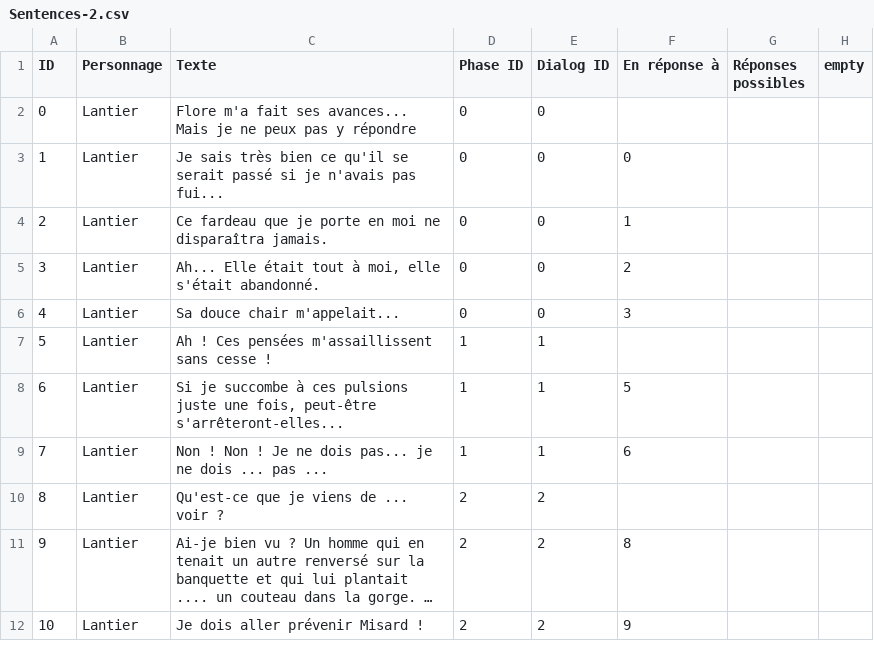
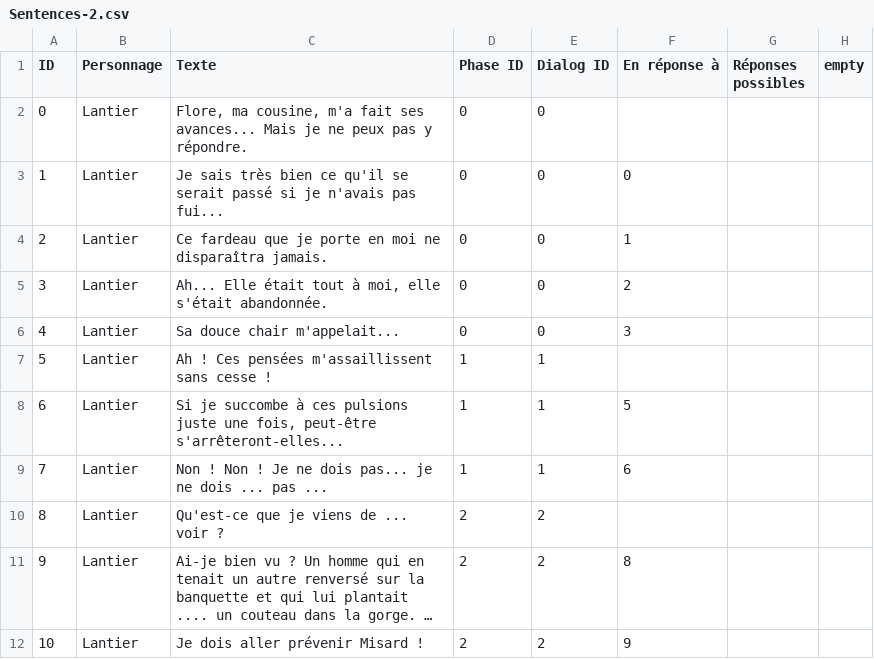
Before and after one commit to Ghostmoonk/La-bete-humaine, a CSV file: Assets/Resources/Niveau-1/Phase-Decouverte/Sentences-2.csv, drawn as a sheet; long unchanged cells end in ….

```diff
--- a/Assets/Resources/Niveau-1/Phase-Decouverte/Sentences-2.csv
+++ b/Assets/Resources/Niveau-1/Phase-Decouverte/Sentences-2.csv
@@ -1,6 +1,6 @@
 ID|Personnage|Texte|Phase ID|Dialog ID|En réponse à|Réponses possibles|empty
-0|Lantier|Flore m'a fait ses avances... Mais je ne peux pas y répondre|0|0|||
+0|Lantier|Flore, ma cousine, m'a fait ses avances... Mais je ne peux pas y répondre.|0|0|||
 1|Lantier|Je sais très bien ce qu'il se serait passé si je n'avais pas fui...|0|0|0||
 2|Lantier|Ce fardeau que je porte en moi ne disparaîtra jamais.|0|0|1||
-3|Lantier|Ah... Elle était tout à moi, elle s'était abandonné.|0|0|2||
+3|Lantier|Ah... Elle était tout à moi, elle s'était abandonnée.|0|0|2||
 4|Lantier|Sa douce chair m'appelait...|0|0|3||
```
Also changed, not shown: Assets/Resources/Niveau-2/Phase-Decouverte/PhaseB-Locomotive/Sentences.csv, Assets/Resources/Questions.csv, 38 other files.
